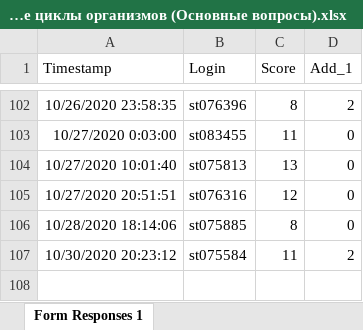
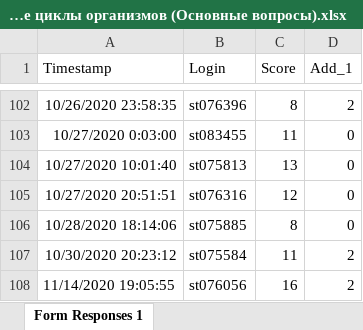
Before and after one commit to polydora/General-ecology, an Excel workbook: data/Репродукция и жизненные циклы организмов (Основные вопросы).xlsx, sheet Form Responses 1, drawn as a sheet; only a part is shown, gaps mark what is left out; values as stored, in another font and other column widths than the file's, no borders; the diff names each change by its address in the sheet, - before the commit and + after, or states it on an @@ line.

```diff
--- a/data/Репродукция и жизненные циклы организмов (Основные вопросы).xlsx (sheet Form Responses 1)
+++ b/data/Репродукция и жизненные циклы организмов (Основные вопросы).xlsx (sheet Form Responses 1)
+row 108: 11/14/2020 19:05:55 | st076056 | 16 | 2
```
Also changed, not shown: data/Репродукция и жизненные циклы организмов (Дополнительный вопрос)_оценено_2.xlsx, 3 other files.
